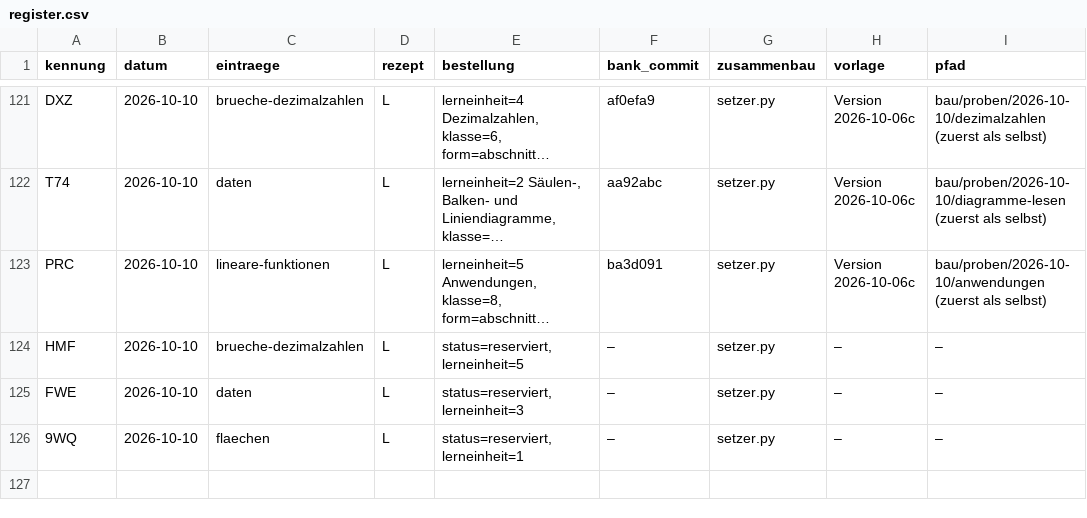
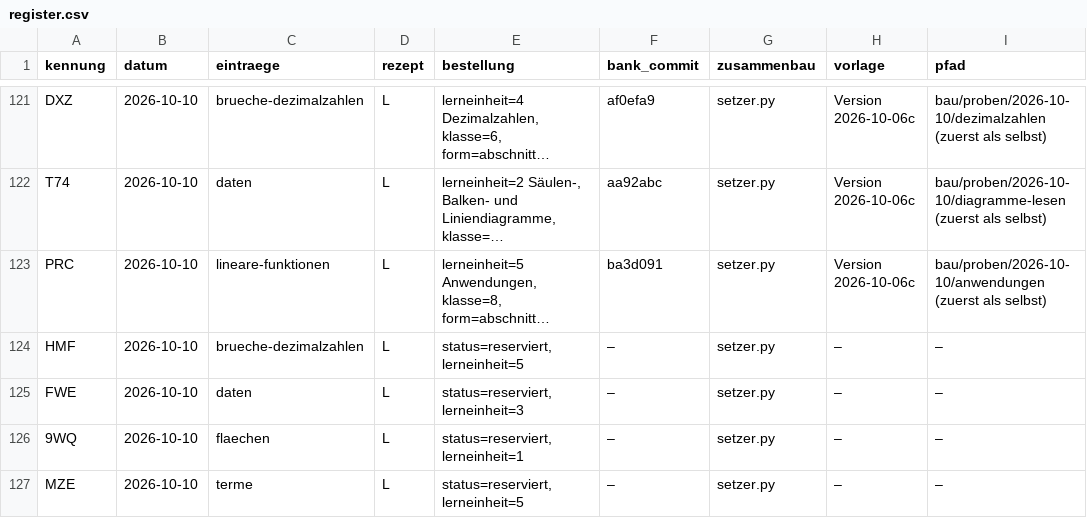
Before and after one commit to hz-0801/aufgabenbank, a CSV file: bau/register.csv, drawn as a sheet; only a part is shown, gaps mark what is left out; long unchanged cells end in …; the diff names each change by its address in the sheet, - before the commit and + after, or states it on an @@ line.

```diff
--- a/bau/register.csv
+++ b/bau/register.csv
+row 127: MZE | 2026-10-10 | terme | L | status=reserviert, lerneinheit=5 | – | setzer.py | – | –
```
